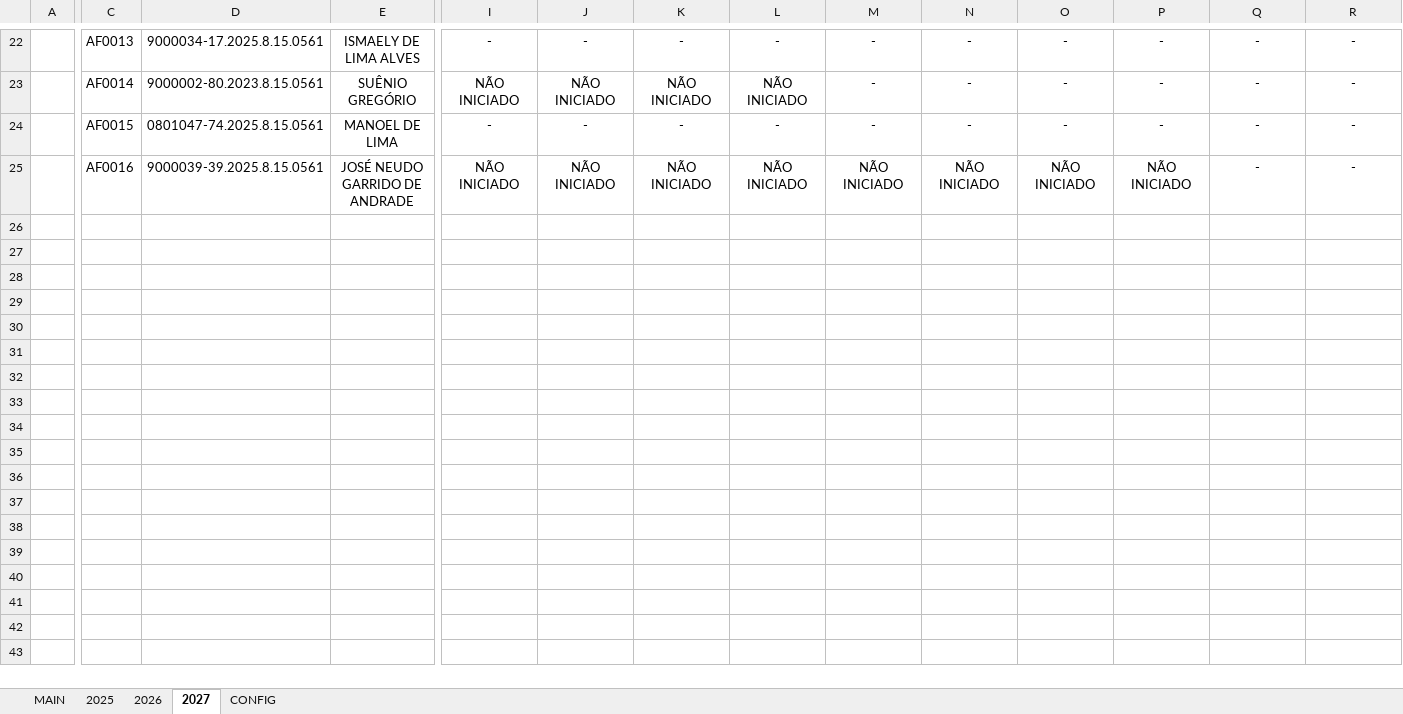
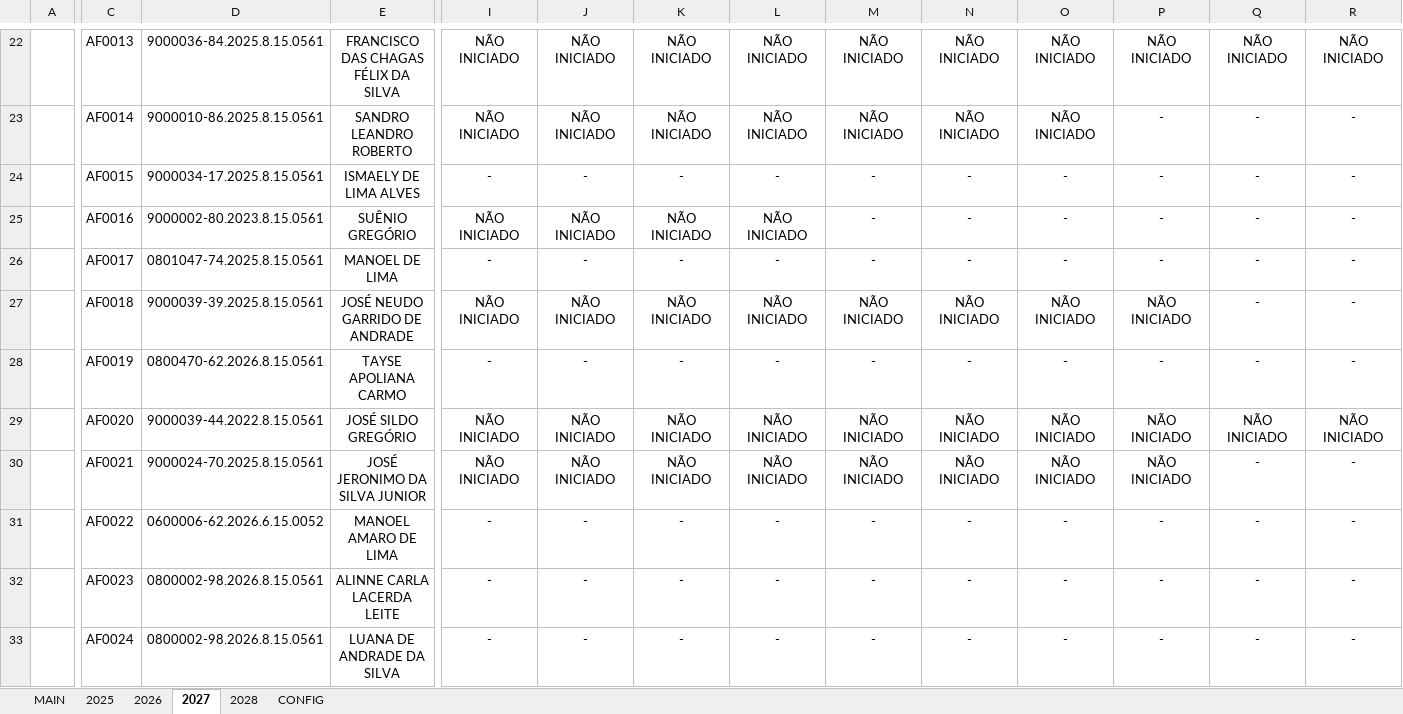
Before and after one commit to NoScandalize/prefeitura-docs, an Excel workbook: arquivos/frequencias/apostilamento-frequencias.xlsx, sheet 2027, drawn as a sheet; only a part is shown, gaps mark what is left out; values as stored, in another font and other column widths than the file's, no borders; conditional formats not drawn; rows hold the shown columns only; the diff covers the shown part only; the diff names each change by its address in the sheet, - before the commit and + after, or states it on an @@ line.

```diff
--- a/arquivos/frequencias/apostilamento-frequencias.xlsx (sheet 2027)
+++ b/arquivos/frequencias/apostilamento-frequencias.xlsx (sheet 2027)
+sheet tab: 2028
-D22: 9000034-17.2025.8.15.0561
+D22: 9000036-84.2025.8.15.0561
-E22: ISMAELY DE LIMA ALVES
+E22: FRANCISCO DAS CHAGAS FÉLIX DA SILVA
-I22: -
+I22: NÃO INICIADO
-J22: -
+J22: NÃO INICIADO
-K22: -
+K22: NÃO INICIADO
-L22: -
+L22: NÃO INICIADO
-M22:M23: -
+M22:M23: NÃO INICIADO
-N22:N23: -
+N22:N23: NÃO INICIADO
-O22:O23: -
+O22:O23: NÃO INICIADO
-P22: -
+P22: NÃO INICIADO
-Q22: -
+Q22: NÃO INICIADO
-R22: -
+R22: NÃO INICIADO
-D23: 9000002-80.2023.8.15.0561
+D23: 9000010-86.2025.8.15.0561
-E23: SUÊNIO GREGÓRIO
+E23: SANDRO LEANDRO ROBERTO
-D24: 0801047-74.2025.8.15.0561
+D24: 9000034-17.2025.8.15.0561
-E24: MANOEL DE LIMA
+E24: ISMAELY DE LIMA ALVES
-D25: 9000039-39.2025.8.15.0561
+D25: 9000002-80.2023.8.15.0561
-E25: JOSÉ NEUDO GARRIDO DE ANDRADE
+E25: SUÊNIO GREGÓRIO
-M25: NÃO INICIADO
+M25: -
-N25: NÃO INICIADO
+N25: -
-O25: NÃO INICIADO
+O25: -
-P25: NÃO INICIADO
+P25: -
+row 26:  | AF0017 | 0801047-74.2025.8.15.0561 | MANOEL DE LIMA | - | - | - | - | - | - | - | - | - | -
+row 27:  | AF0018 | 9000039-39.2025.8.15.0561 | JOSÉ NEUDO GARRIDO DE ANDRADE | NÃO INICIADO | NÃO INICIADO | NÃO INICIADO | NÃO INICIADO | NÃO INICIADO | NÃO INICIADO | NÃO INICIADO | NÃO INICIADO | - | -
+row 28:  | AF0019 | 0800470-62.2026.8.15.0561 | TAYSE APOLIANA CARMO | - | - | - | - | - | - | - | - | - | -
+row 29:  | AF0020 | 9000039-44.2022.8.15.0561 | JOSÉ SILDO GREGÓRIO | NÃO INICIADO | NÃO INICIADO | NÃO INICIADO | NÃO INICIADO | NÃO INICIADO | NÃO INICIADO | NÃO INICIADO | NÃO INICIADO | NÃO INICIADO | NÃO INICIADO
+row 30:  | AF0021 | 9000024-70.2025.8.15.0561 | JOSÉ JERONIMO DA SILVA JUNIOR | NÃO INICIADO | NÃO INICIADO | NÃO INICIADO | NÃO INICIADO | NÃO INICIADO | NÃO INICIADO | NÃO INICIADO | NÃO INICIADO | - | -
+row 31:  | AF0022 | 0600006-62.2026.6.15.0052 | MANOEL AMARO DE LIMA | - | - | - | - | - | - | - | - | - | -
+row 32:  | AF0023 | 0800002-98.2026.8.15.0561 | ALINNE CARLA LACERDA LEITE | - | - | - | - | - | - | - | - | - | -
+row 33:  | AF0024 | 0800002-98.2026.8.15.0561 | LUANA DE ANDRADE DA SILVA | - | - | - | - | - | - | - | - | - | -
```
Also changed, not shown: 3 added rows and 60 edited cells elsewhere in this sheet, sheet 2026, sheet 2025, sheet MAIN, sheet CONFIG.
